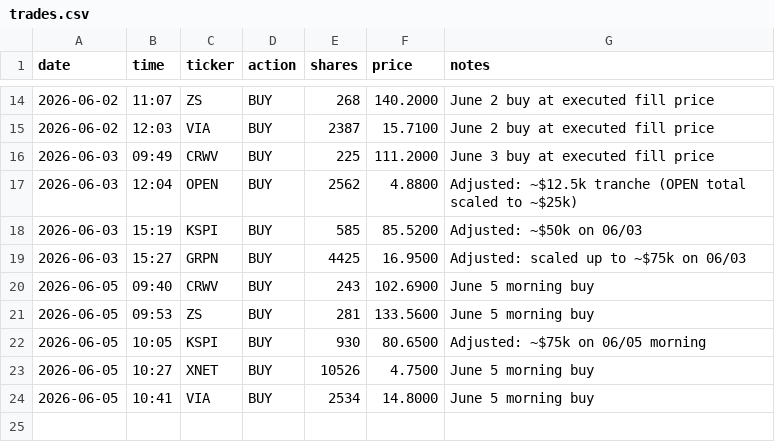
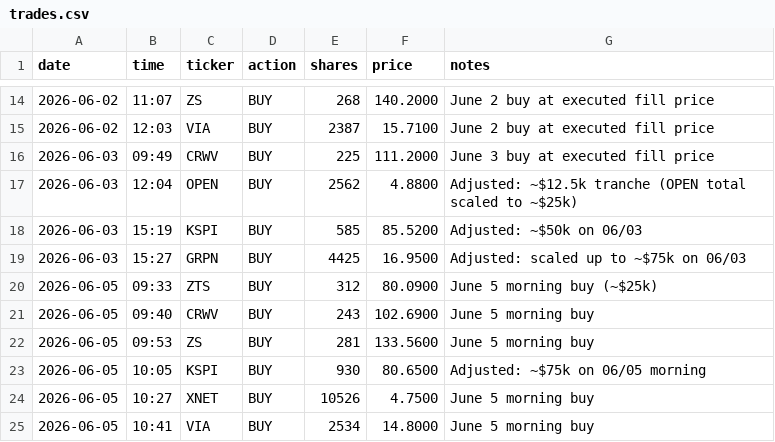
Before and after one commit to aalok1997/Convex-Capital, a CSV file: trades.csv, drawn as a sheet; only a part is shown, gaps mark what is left out; the diff names each change by its address in the sheet, - before the commit and + after, or states it on an @@ line.

Commit message:
Add ZTS buy 06/05 09:33 — 312 sh @ $80.09 (~$25k)
ZTS executed at $80.09 at 09:33 ET (yfinance 1-min match). 312 shares
for ~$25k. New position joins the portfolio at 2.55% weight.

All panels recompute from the new holdings on every pipeline run:
  - Signals, volatility, correlation, risk budget add ZTS row
  - Factor model regresses ZTS returns and updates portfolio exposure
  - Residual correlation matrix grows to 17x17
  - Stress tests / Monte Carlo use the updated holdings
  - Fundamentals, dividend, liquidity, earnings calendar all include ZTS

```diff
--- a/trades.csv
+++ b/trades.csv
+row 20: 2026-06-05 | 09:33 | ZTS | BUY | 312 | 80.0900 | June 5 morning buy (~$25k)
```
Also changed, not shown: 1 other file.
